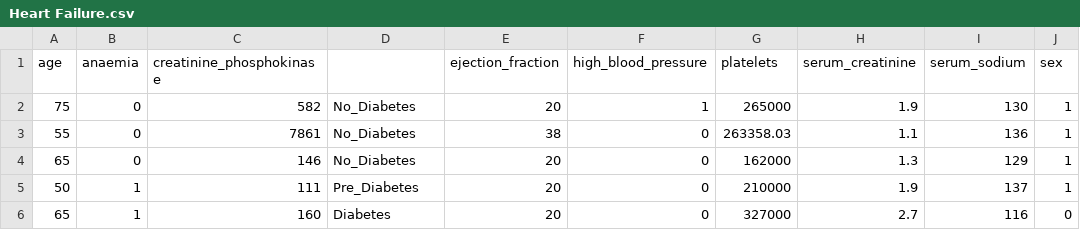
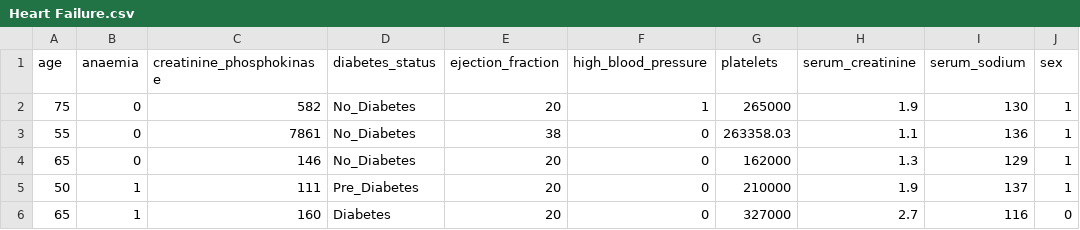
Before and after one commit to mnagy1716/ML-in-Health-Care, a CSV file: data/Project_2/Heart Failure.csv, drawn as a sheet; only a part is shown; the diff names each change by its address in the sheet, - before the commit and + after, or states it on an @@ line.

Commit message:
made cat variable 2

```diff
--- a/data/Project_2/Heart Failure.csv
+++ b/data/Project_2/Heart Failure.csv
-D1: (empty)
+D1: diabetes_status
```
